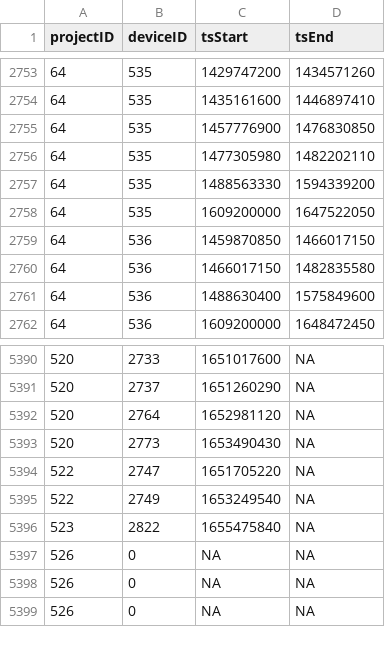
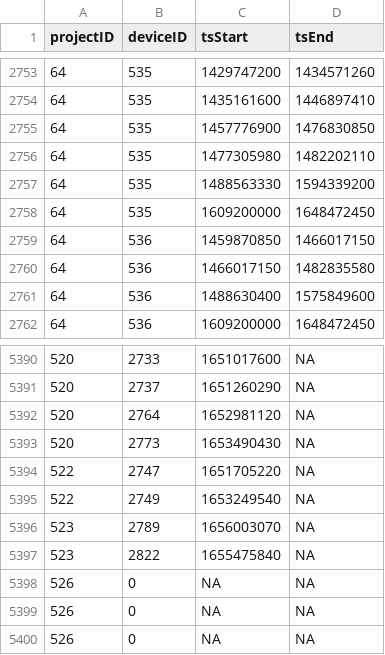
Before and after one commit to MotusWTS/motus-metadata-history, a CSV file: receiver_deployments.csv, drawn as a sheet; only a part is shown, gaps mark what is left out.

```diff
--- a/receiver_deployments.csv
+++ b/receiver_deployments.csv
@@ -2757,3 +2757,3 @@
 64,535,1488563330,1594339200
-64,535,1609200000,1647522050
+64,535,1609200000,1648472450
 64,536,1459870850,1466017150
@@ -5395,2 +5395,3 @@
 522,2749,1653249540,NA
+523,2789,1656003070,NA
 523,2822,1655475840,NA
```
Also changed, not shown: 2 other files.
